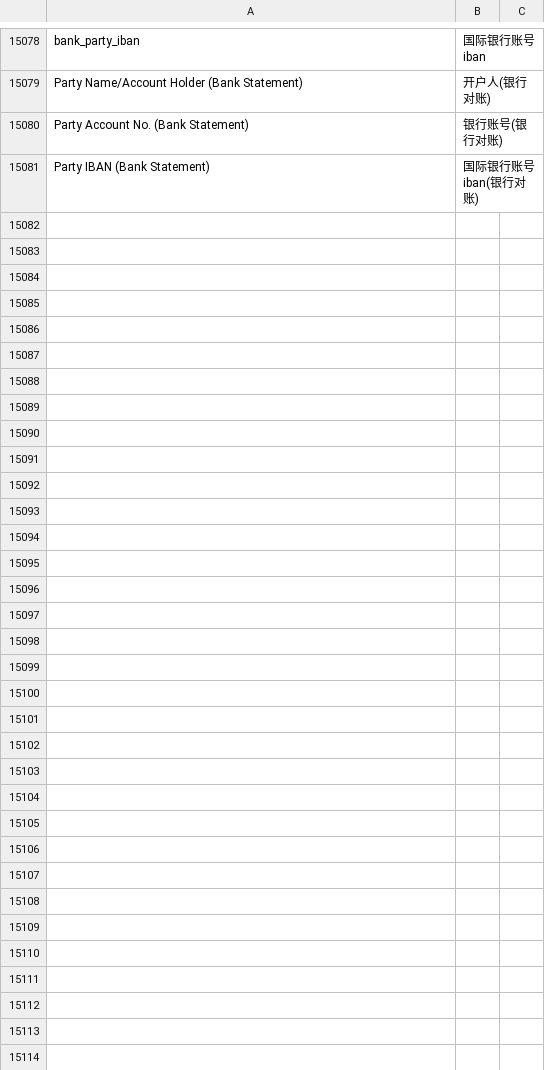
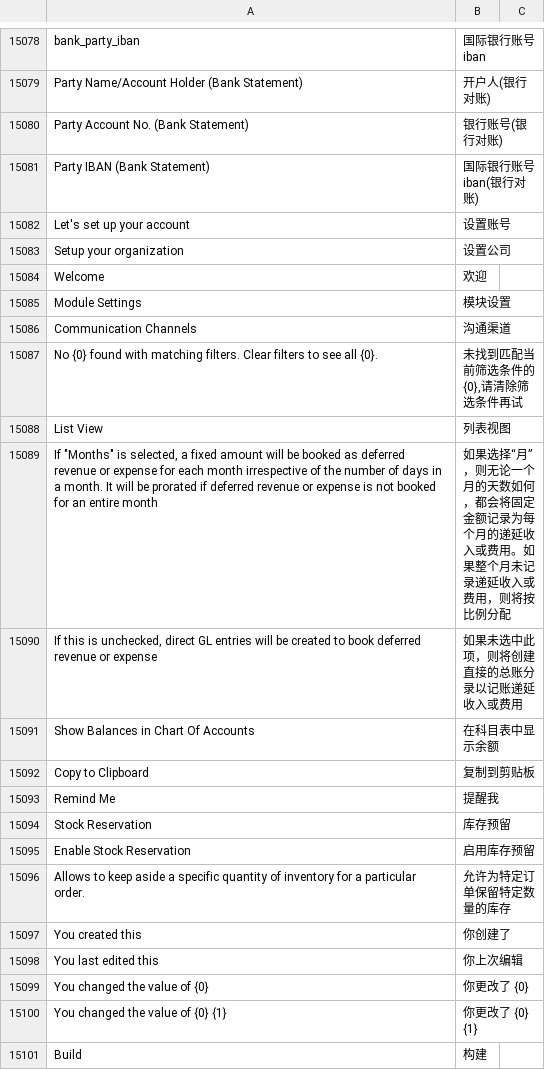
Before and after one commit to z1coyan/erpnext_chinese, a CSV file: erpnext_chinese/translations/zh.csv, drawn as a sheet; only a part is shown, gaps mark what is left out; the diff covers the shown part only; the diff names each change by its address in the sheet, - before the commit and + after, or states it on an @@ line.

```diff
--- a/erpnext_chinese/translations/zh.csv
+++ b/erpnext_chinese/translations/zh.csv
+row 15082: Let's set up your account | 设置账号
+row 15083: Setup your organization | 设置公司
+row 15084: Welcome | 欢迎
+row 15085: Module Settings | 模块设置
+row 15086: Communication Channels | 沟通渠道
+row 15087: No {0} found with matching filters. Clear filters to see all {0}. | 未找到匹配当前筛选条件的{0},请清除筛选条件再试
+row 15088: List View | 列表视图
+row 15089: If "Months" is selected, a fixed amount will be booked as deferred revenue or expense for each month irrespective of the number of days in a month. It will be prorated if deferred revenue or expense is not booked for an entire month | 如果选择“月”，则无论一个月的天数如何，都会将固定金额记录为每个月的递延收入或费用。如果整个月未记录递延收入或费用，则将按比例分配
+row 15090: If this is unchecked, direct GL entries will be created to book deferred revenue or expense | 如果未选中此项，则将创建直接的总账分录以记账递延收入或费用
+row 15091: Show Balances in Chart Of Accounts | 在科目表中显示余额
+row 15092: Copy to Clipboard | 复制到剪贴板
+row 15093: Remind Me | 提醒我
+row 15094: Stock Reservation | 库存预留
+row 15095: Enable Stock Reservation | 启用库存预留
+row 15096: Allows to keep aside a specific quantity of inventory for a particular order. | 允许为特定订单保留特定数量的库存
+row 15097: You created this | 你创建了
+row 15098: You last edited this | 你上次编辑
+row 15099: You changed the value of {0} | 你更改了 {0}
+row 15100: You changed the value of {0} {1} | 你更改了 {0} {1}
+row 15101: Build | 构建
```
Also changed, not shown: 35 added rows, 1 removed row and 2 edited cells elsewhere in this file, 1 other file.
